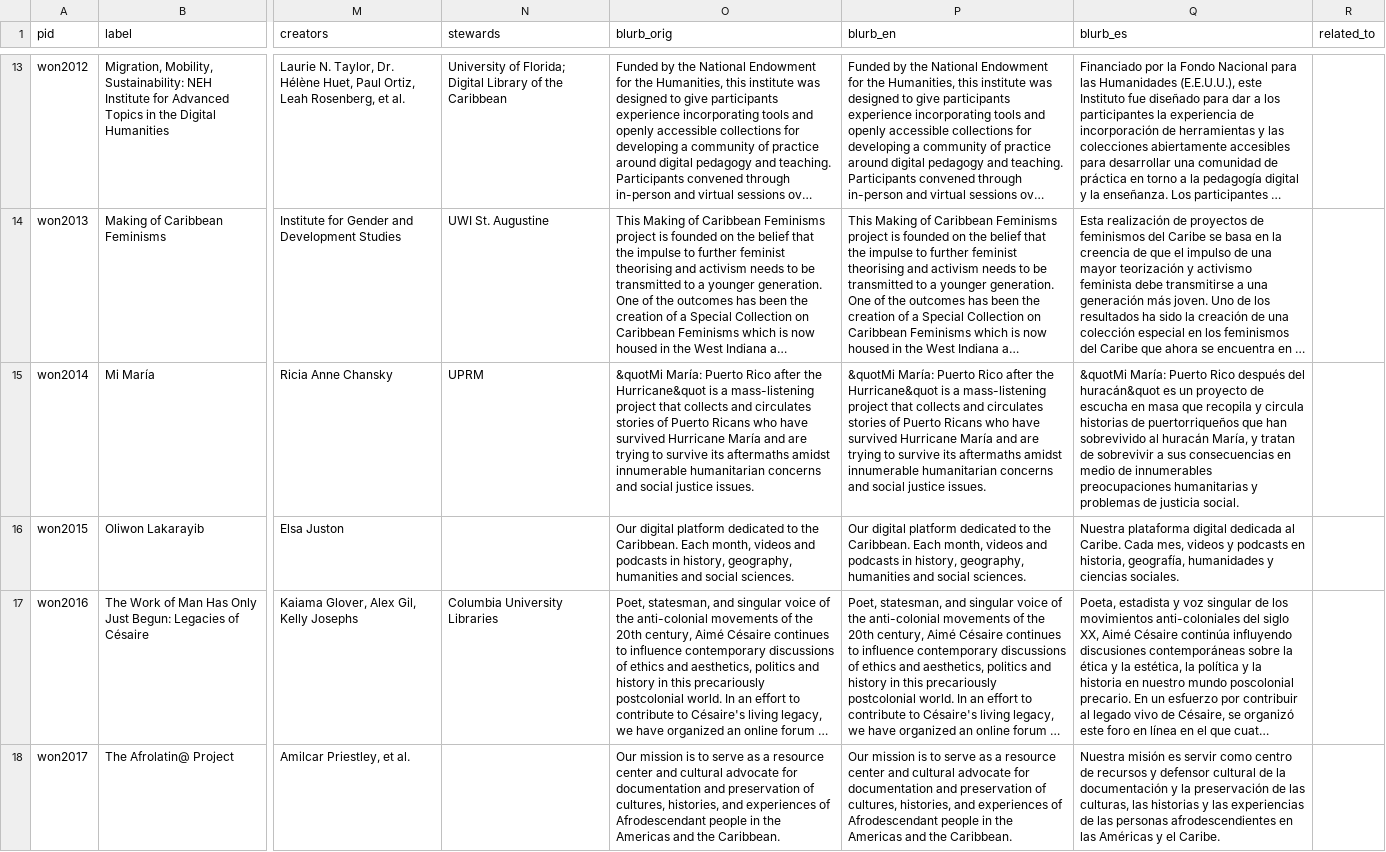
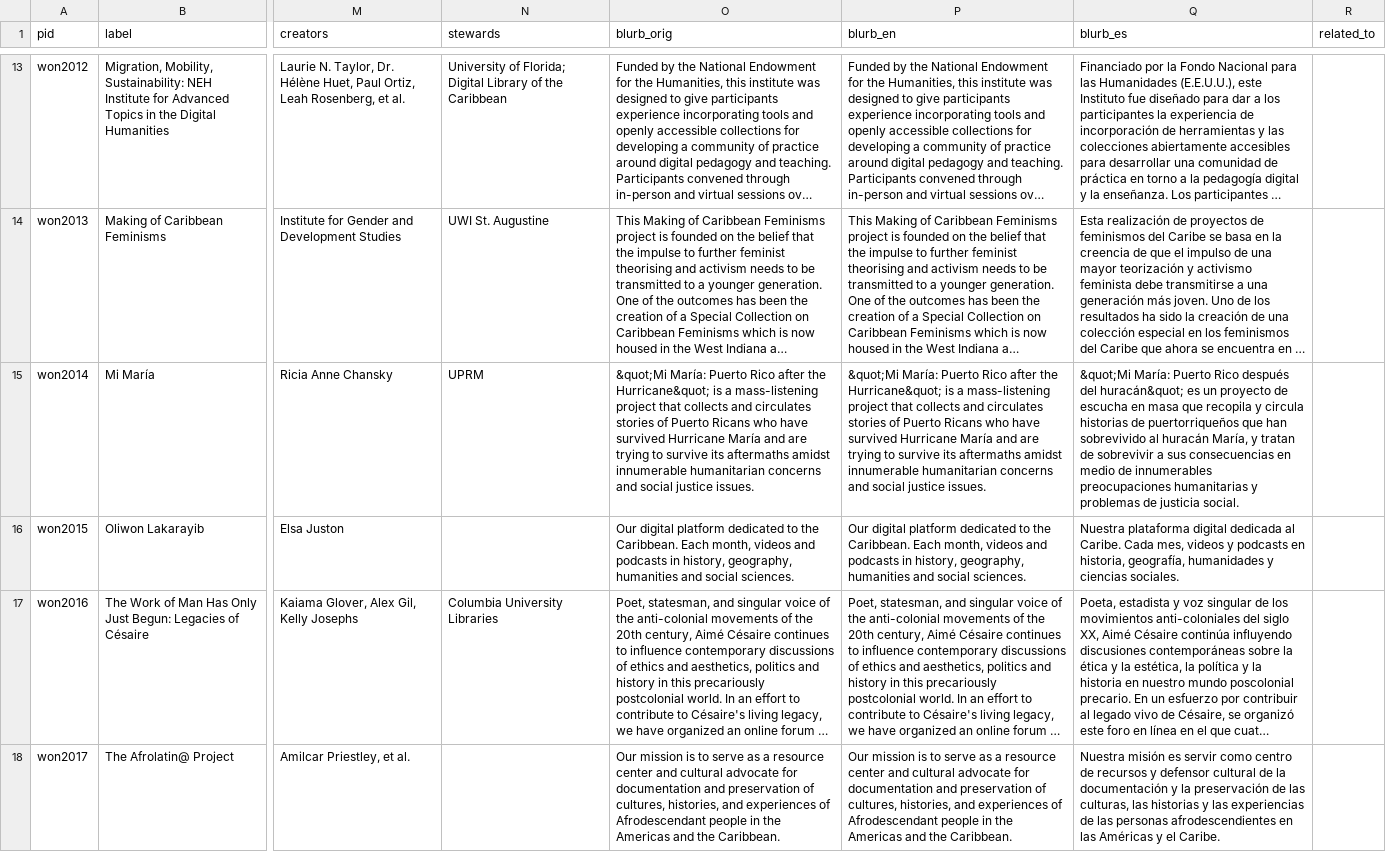
Before and after one commit to elotroalex/caridischo, a CSV file: _data/wonders.csv, drawn as a sheet; only a part is shown, gaps mark what is left out; long unchanged cells end in …; the diff covers the shown part only; the diff names each change by its address in the sheet, - before the commit and + after, or states it on an @@ line.

```diff
--- a/_data/wonders.csv
+++ b/_data/wonders.csv
-O15 (blurb_orig): &quotMi María: Puerto Rico after the Hurricane&quot is a…
+O15 (blurb_orig): &quot;Mi María: Puerto Rico after the Hurricane&quot; is a…
-P15 (blurb_en): &quotMi María: Puerto Rico after the Hurricane&quot is a…
+P15 (blurb_en): &quot;Mi María: Puerto Rico after the Hurricane&quot; is a…
-Q15 (blurb_es): &quotMi María: Puerto Rico después del huracán&quot es un…
+Q15 (blurb_es): &quot;Mi María: Puerto Rico después del huracán&quot; es un…
```
Also changed, not shown: 1 edited cell elsewhere in this file, _data/archived/2021.csv, _data/curations.csv, 13 other files.
